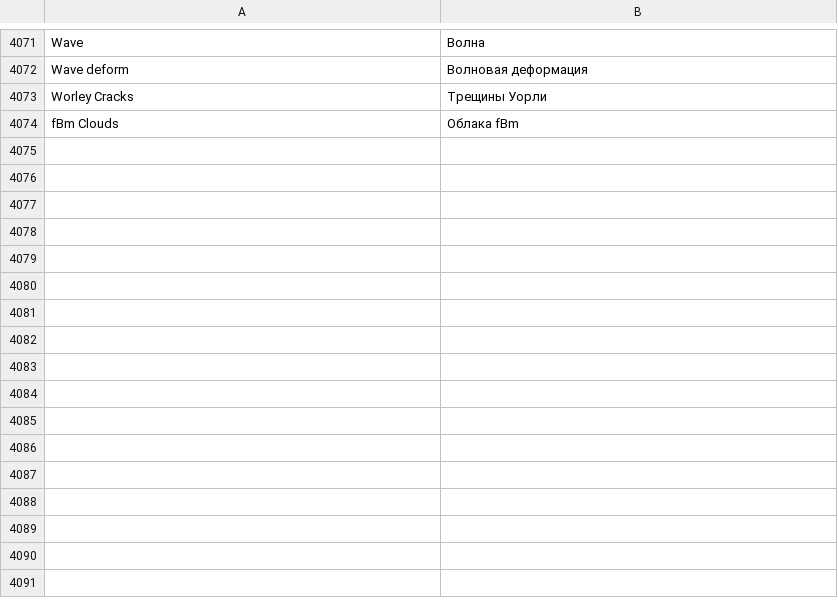
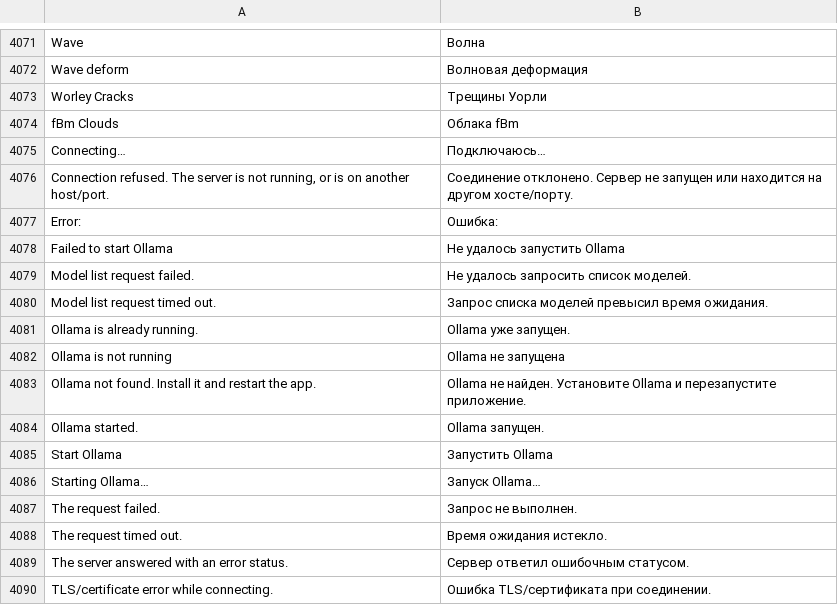
Before and after one commit to TuriaArt/Infinite-TU, a TSV file: resources/lang/ru.tsv, drawn as a sheet; only a part is shown, gaps mark what is left out; the diff names each change by its address in the sheet, - before the commit and + after, or states it on an @@ line.

Commit message:
fix(ollama): model browsing, connection diagnostics, server auto-start
Browse models: the model list was fetched but its result only reached the
status row - the popup closed on click-outside while the 20s request was in
flight and never reopened, so with a live server the list appeared to never
load. The worker now always clears its flag (try/catch + render watchdog so
a crashed/hung request cannot deadlock the button), reports failures inside
the popup, and asks the render loop to reopen the popup when a result
arrives after it was closed. Loading shows "Connecting…" and the shared
request timeout is now 30s.

Diagnostics: raw WinHTTP/curl failure strings are classified into semantic
kinds (connection refused, timeout, TLS, HTTP status) and rendered as
localized diagnoses; a refused connection to a local base URL says "Ollama
is not running". WinHTTP error codes are surfaced in the messages.

Auto-start: a "Start Ollama" button probes first (a live server is never
re-launched), then starts `ollama serve` detached with CREATE_NO_WINDOW
from the standard install paths (PATH last) and re-probes to report the
outcome. ollama.exe search and process launch live in the platform layer
(Windows implemented, macOS/Linux stubs for later).

New strings go through the T()/L() i18n keys in resources/lang/*.tsv.

Co-authored-by: arena-agent <297053741+arena-agent@users.noreply.github.com>

```diff
--- a/resources/lang/ru.tsv
+++ b/resources/lang/ru.tsv
+row 4075: Connecting… | Подключаюсь…
+row 4076: Connection refused. The server is not running, or is on another host/port. | Соединение отклонено. Сервер не запущен или находится на другом хосте/порту.
+row 4077: Error: | Ошибка:
+row 4078: Failed to start Ollama | Не удалось запустить Ollama
+row 4079: Model list request failed. | Не удалось запросить список моделей.
+row 4080: Model list request timed out. | Запрос списка моделей превысил время ожидания.
+row 4081: Ollama is already running. | Ollama уже запущен.
+row 4082: Ollama is not running | Ollama не запущена
+row 4083: Ollama not found. Install it and restart the app. | Ollama не найден. Установите Ollama и перезапустите приложение.
+row 4084: Ollama started. | Ollama запущен.
+row 4085: Start Ollama | Запустить Ollama
+row 4086: Starting Ollama… | Запуск Ollama…
+row 4087: The request failed. | Запрос не выполнен.
+row 4088: The request timed out. | Время ожидания истекло.
+row 4089: The server answered with an error status. | Сервер ответил ошибочным статусом.
+row 4090: TLS/certificate error while connecting. | Ошибка TLS/сертификата при соединении.
```
Also changed, not shown: resources/lang/de.tsv, resources/lang/es.tsv, 9 other files.
